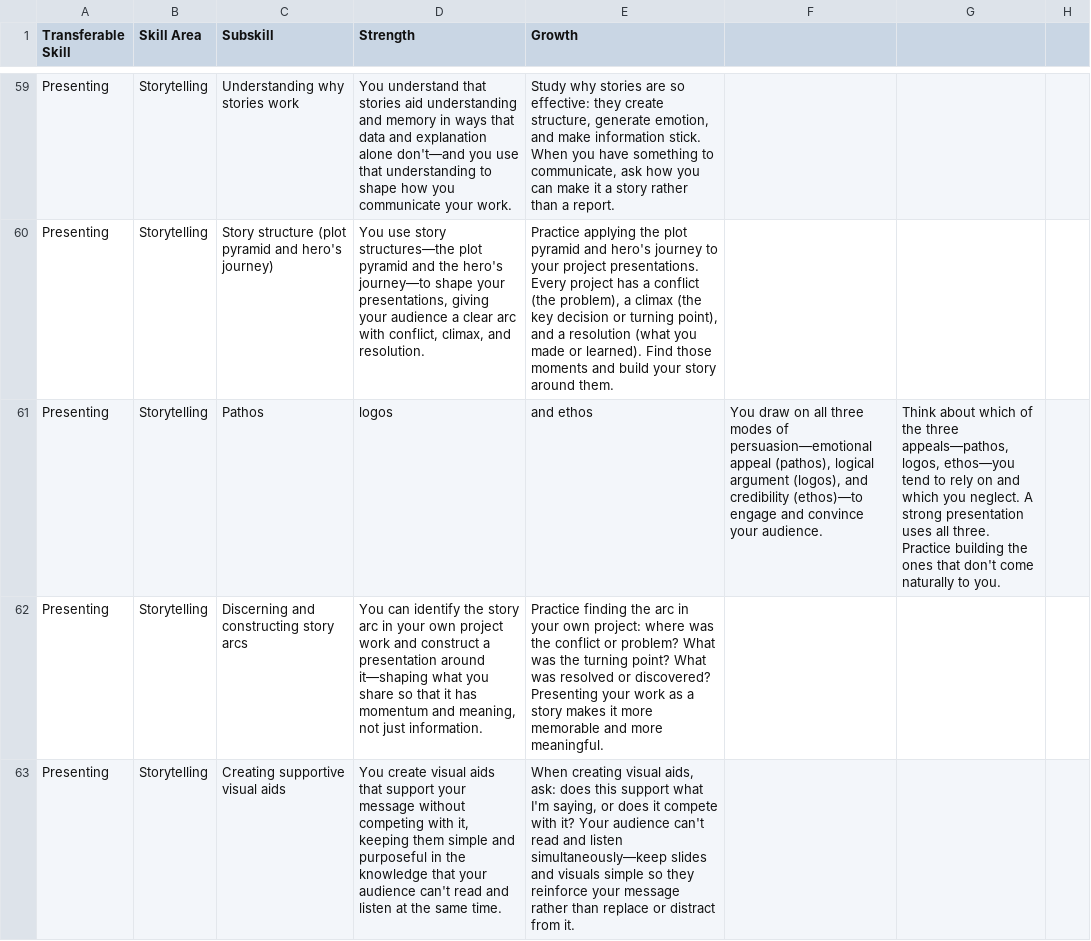
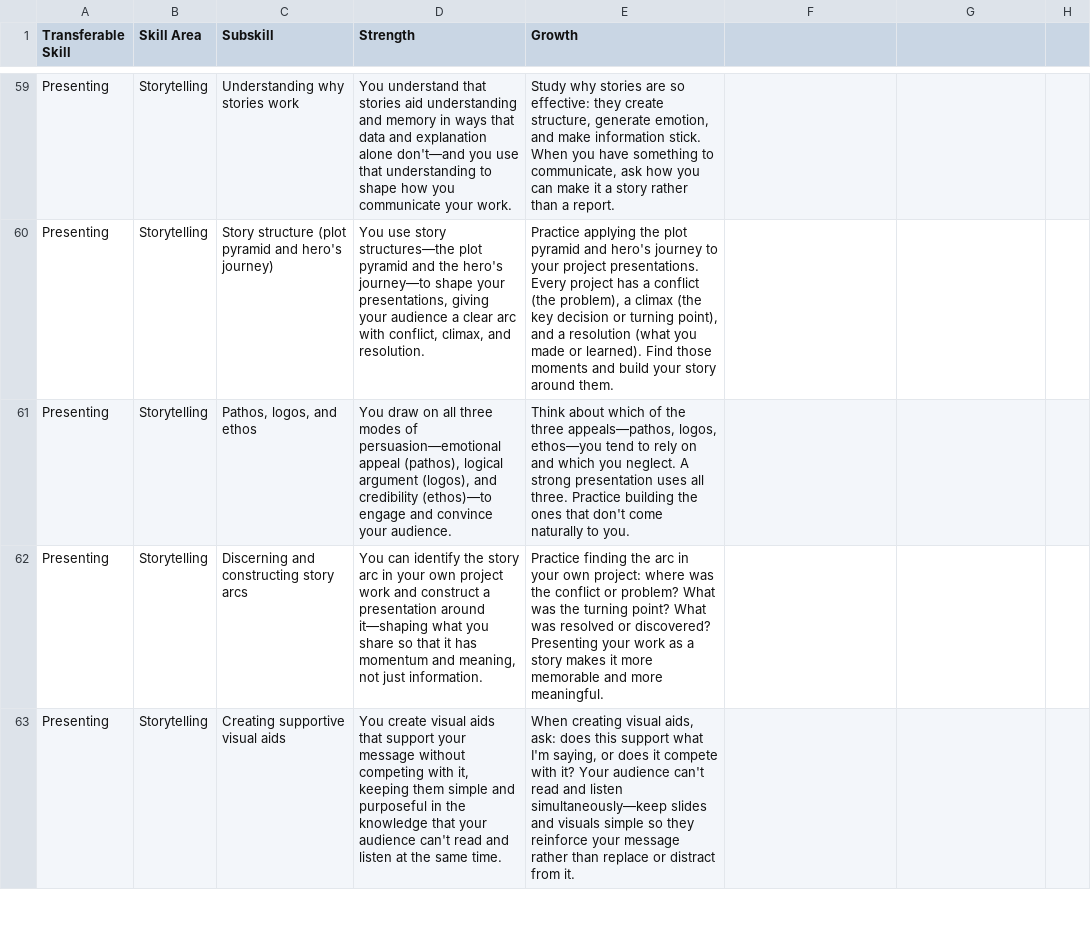
Before and after one commit to craigiest/reportcard, a CSV file: docs/comment_bank_project_skills.csv, drawn as a sheet; only a part is shown, gaps mark what is left out; the diff covers the shown part only.

```diff
--- a/docs/comment_bank_project_skills.csv
+++ b/docs/comment_bank_project_skills.csv
@@ -60,3 +60,3 @@ Presenting,Storytelling,Understanding why stories work,"You understand that stor
 Presenting,Storytelling,Story structure (plot pyramid and hero's journey),"You use story structures—the plot pyramid and the hero's journey—to shape your presentations, giving your audience a clear arc with conflict, climax, and resolution.","Practice applying the plot pyramid and hero's journey to your project presentations. Every project has a conflict (the problem), a climax (the key decision or turning point), and a resolution (what you made or learned). Find those moments and build your story around them."
-Presenting,Storytelling,Pathos, logos, and ethos,"You draw on all three modes of persuasion—emotional appeal (pathos), logical argument (logos), and credibility (ethos)—to engage and convince your audience.","Think about which of the three appeals—pathos, logos, ethos—you tend to rely on and which you neglect. A strong presentation uses all three. Practice building the ones that don't come naturally to you."
+Presenting,Storytelling,"Pathos, logos, and ethos","You draw on all three modes of persuasion—emotional appeal (pathos), logical argument (logos), and credibility (ethos)—to engage and convince your audience.","Think about which of the three appeals—pathos, logos, ethos—you tend to rely on and which you neglect. A strong presentation uses all three. Practice building the ones that don't come naturally to you."
 Presenting,Storytelling,Discerning and constructing story arcs,"You can identify the story arc in your own project work and construct a presentation around it—shaping what you share so that it has momentum and meaning, not just information.","Practice finding the arc in your own project: where was the conflict or problem? What was the turning point? What was resolved or discovered? Presenting your work as a story makes it more memorable and more meaningful."
```
Also changed, not shown: 11 added rows and 11 removed rows elsewhere in this file.
